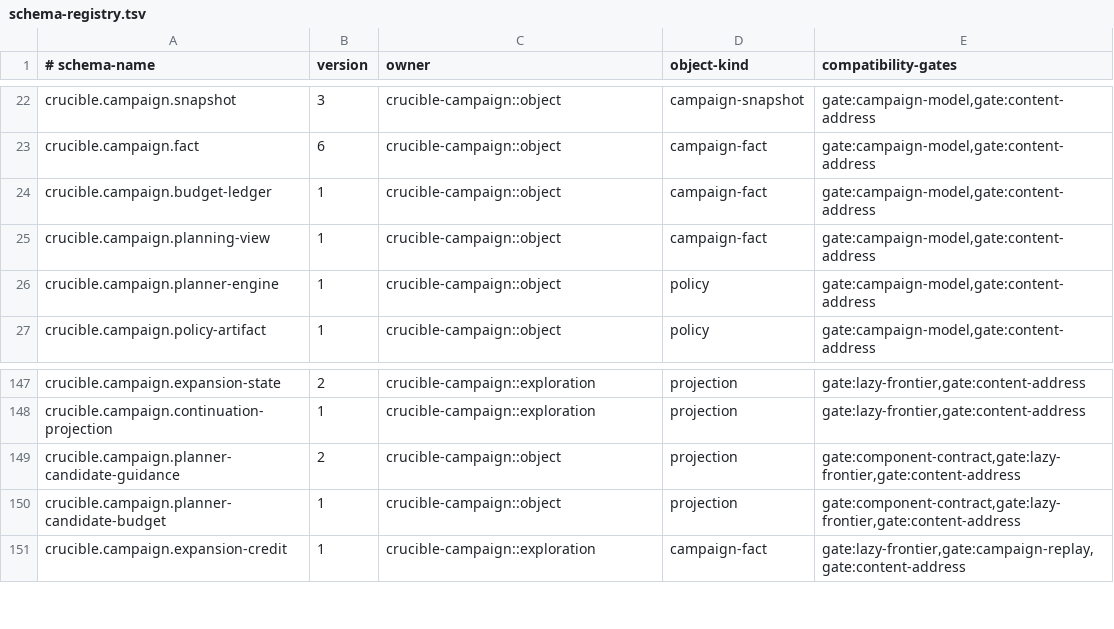
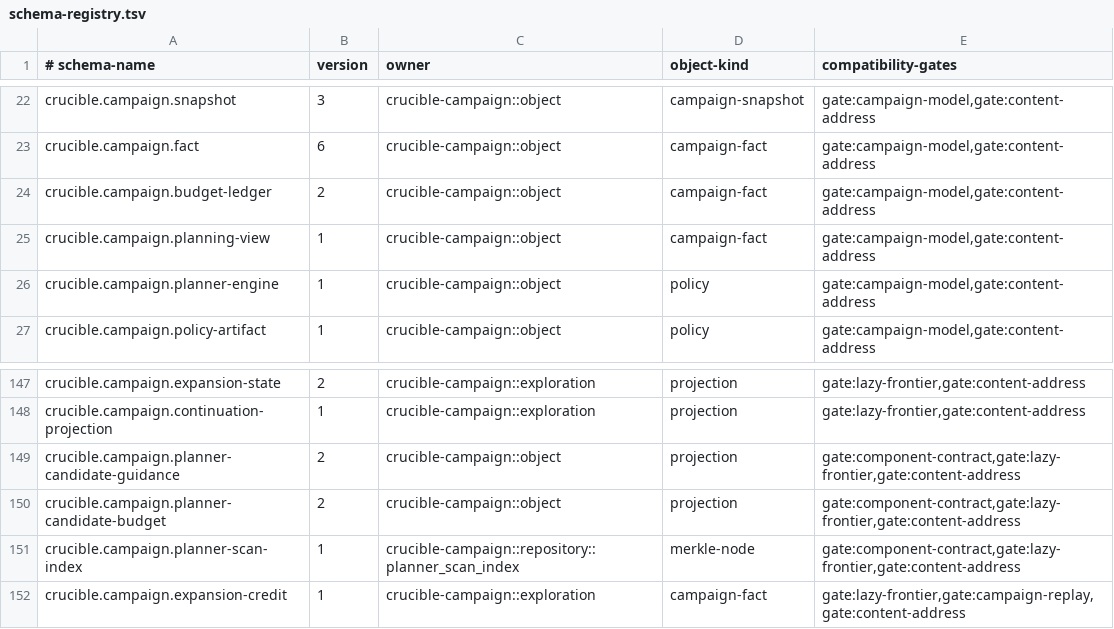
Before and after one commit to andyl-technologies/aos, a TSV file: docs/rfcs/0020-crucible-campaigns/schema-registry.tsv, drawn as a sheet; only a part is shown, gaps mark what is left out.

Commit message:
Honor request-local budgets with indexed frontier planning
Signed-off-by: Dylan Plecki <dylan@andyl.com>

```diff
--- a/docs/rfcs/0020-crucible-campaigns/schema-registry.tsv
+++ b/docs/rfcs/0020-crucible-campaigns/schema-registry.tsv
@@ -23,3 +23,3 @@ crucible.campaign.snapshot	3	crucible-campaign::object	campaign-snapshot	gate:ca
 crucible.campaign.fact	6	crucible-campaign::object	campaign-fact	gate:campaign-model,gate:content-address
-crucible.campaign.budget-ledger	1	crucible-campaign::object	campaign-fact	gate:campaign-model,gate:content-address
+crucible.campaign.budget-ledger	2	crucible-campaign::object	campaign-fact	gate:campaign-model,gate:content-address
 crucible.campaign.planning-view	1	crucible-campaign::object	campaign-fact	gate:campaign-model,gate:content-address
@@ -149,3 +149,4 @@ crucible.campaign.continuation-projection	1	crucible-campaign::exploration	proje
 crucible.campaign.planner-candidate-guidance	2	crucible-campaign::object	projection	gate:component-contract,gate:lazy-frontier,gate:content-address
-crucible.campaign.planner-candidate-budget	1	crucible-campaign::object	projection	gate:component-contract,gate:lazy-frontier,gate:content-address
+crucible.campaign.planner-candidate-budget	2	crucible-campaign::object	projection	gate:component-contract,gate:lazy-frontier,gate:content-address
+crucible.campaign.planner-scan-index	1	crucible-campaign::repository::planner_scan_index	merkle-node	gate:component-contract,gate:lazy-frontier,gate:content-address
 crucible.campaign.expansion-credit	1	crucible-campaign::exploration	campaign-fact	gate:lazy-frontier,gate:campaign-replay,gate:content-address
```
Also changed, not shown: 30 other files.
